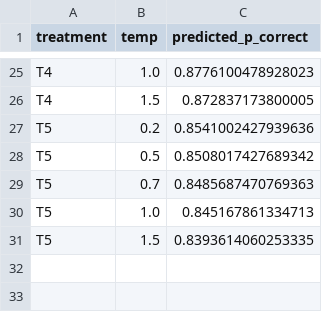
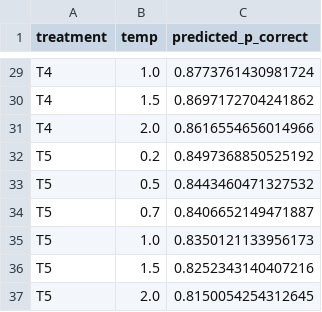
Before and after one commit to CynthiaaaaaaJin/Stat496, a CSV file: outputs/blog100_glm_new_k5_all_temps/logit_additive_predicted_probs.csv, drawn as a sheet; only a part is shown, gaps mark what is left out; addresses are those after the commit; the diff covers the shown part only; the diff names each change by its address in the sheet, - before the commit and + after, or states it on an @@ line.

```diff
--- a/outputs/blog100_glm_new_k5_all_temps/logit_additive_predicted_probs.csv
+++ b/outputs/blog100_glm_new_k5_all_temps/logit_additive_predicted_probs.csv
-C29 (predicted_p_correct): 0.8776100478928023
+C29 (predicted_p_correct): 0.8773761430981724
-C30 (predicted_p_correct): 0.872837173800005
+C30 (predicted_p_correct): 0.8697172704241862
+row 31: T4 | 2.0 | 0.8616554656014966
-C32 (predicted_p_correct): 0.8541002427939636
+C32 (predicted_p_correct): 0.8497368850525192
-C33 (predicted_p_correct): 0.8508017427689342
+C33 (predicted_p_correct): 0.8443460471327532
-C34 (predicted_p_correct): 0.8485687470769363
+C34 (predicted_p_correct): 0.8406652149471887
-C35 (predicted_p_correct): 0.845167861334713
+C35 (predicted_p_correct): 0.8350121133956173
-C36 (predicted_p_correct): 0.8393614060253335
+C36 (predicted_p_correct): 0.8252343140407216
+row 37: T5 | 2.0 | 0.8150054254312645
```
Also changed, not shown: 4 added rows and 23 edited cells elsewhere in this file, outputs/all_temps_100q_k5_summary_chatgpt.csv, outputs/blog100_glm_new_k5_all_temps/glm_additive_coef.csv, 34 other files.
